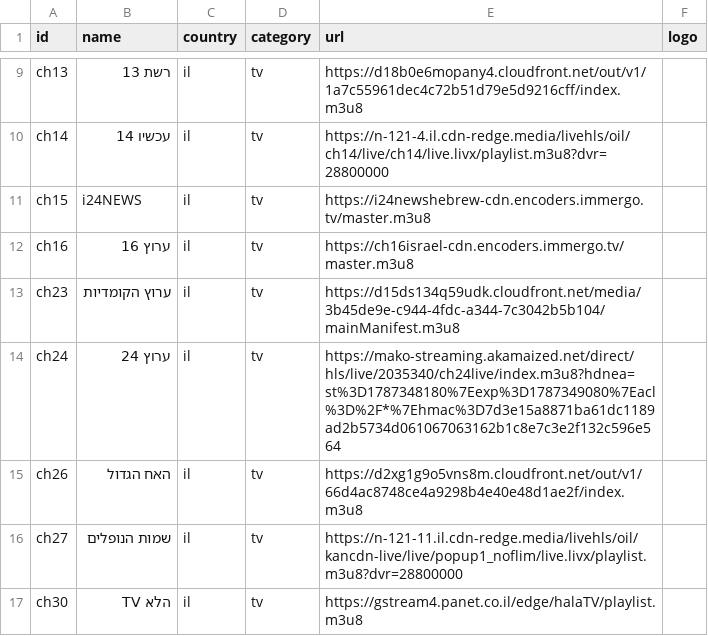
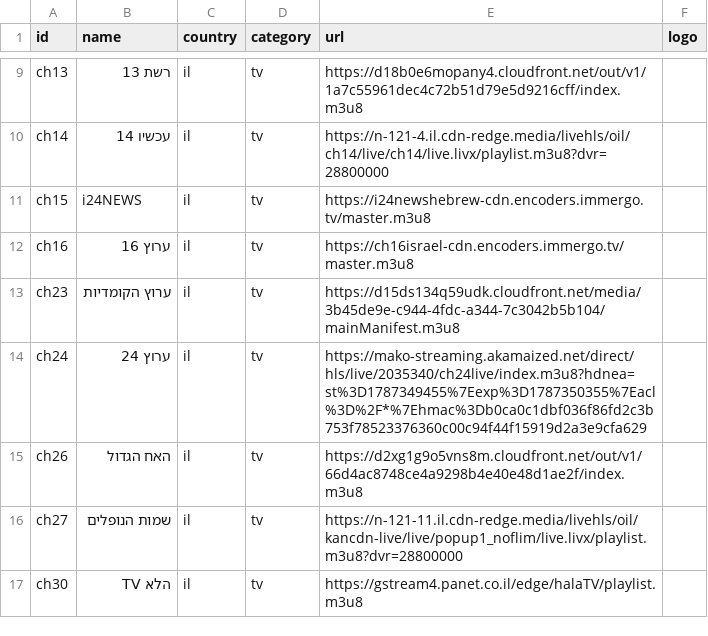
Before and after one commit to Nir-0z/split-tv, a CSV file: channels.csv, drawn as a sheet; only a part is shown, gaps mark what is left out.

```diff
--- a/channels.csv
+++ b/channels.csv
@@ -13,3 +13,3 @@ ch16,ערוץ 16,il,tv,https://ch16israel-cdn.encoders.immergo.tv/master.m3u8,
 ch23,ערוץ הקומדיות,il,tv,https://d15ds134q59udk.cloudfront.net/media/3b45de9e-c944-4fdc-a344-7c3042b5b104/mainManifest.m3u8,
-ch24,ערוץ 24,il,tv,https://mako-streaming.akamaized.net/direct/hls/live/2035340/ch24live/index.m3u8?hdnea=st%3D1787348180%7Eexp%3D1787349080%7Eacl%3D%2F*%7Ehmac%3D7d3e15a8871ba61dc1189ad2b5734d061067063162b1c8e7c3e2f132c596e564,
+ch24,ערוץ 24,il,tv,https://mako-streaming.akamaized.net/direct/hls/live/2035340/ch24live/index.m3u8?hdnea=st%3D1787349455%7Eexp%3D1787350355%7Eacl%3D%2F*%7Ehmac%3Db0ca0c1dbf036f86fd2c3b753f78523376360c00c94f44f15919d2a3e9cfa629,
 ch26,האח הגדול,il,tv,https://d2xg1g9o5vns8m.cloudfront.net/out/v1/66d4ac8748ce4a9298b4e40e48d1ae2f/index.m3u8,
```
